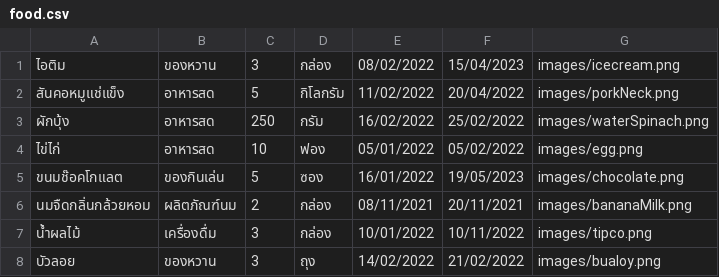
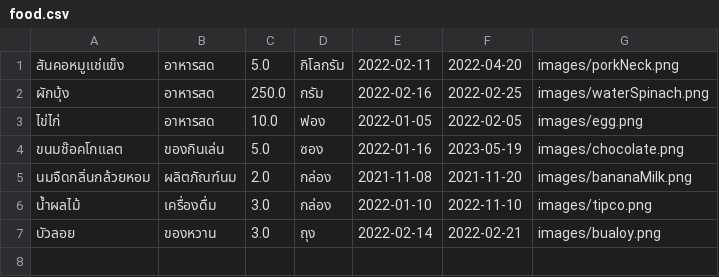
Before and after one commit to 6110450855/works, a CSV file: data/food.csv, drawn as a sheet.

```diff
--- a/data/food.csv
+++ b/data/food.csv
@@ -1,8 +1,7 @@
-ไอติม,ของหวาน,3,กล่อง,08/02/2022,15/04/2023,images/icecream.png
-สันคอหมูแช่แข็ง,อาหารสด,5,กิโลกรัม,11/02/2022,20/04/2022,images/porkNeck.png
-ผักบุ้ง,อาหารสด,250,กรัม,16/02/2022,25/02/2022,images/waterSpinach.png
-ไข่ไก่,อาหารสด,10,ฟอง,05/01/2022,05/02/2022,images/egg.png
-ขนมช๊อคโกแลต,ของกินเล่น,5,ซอง,16/01/2022,19/05/2023,images/chocolate.png
-นมจืดกลิ่นกล้วยหอม,ผลิตภัณฑ์นม,2,กล่อง,08/11/2021,20/11/2021,images/bananaMilk.png
-น้ำผลไม้,เครื่องดื่ม,3,กล่อง,10/01/2022,10/11/2022,images/tipco.png
-บัวลอย,ของหวาน,3,ถุง,14/02/2022,21/02/2022,images/bualoy.png
+สันคอหมูแช่แข็ง,อาหารสด,5.0,กิโลกรัม,2022-02-11,2022-04-20,images/porkNeck.png
+ผักบุ้ง,อาหารสด,250.0,กรัม,2022-02-16,2022-02-25,images/waterSpinach.png
+ไข่ไก่,อาหารสด,10.0,ฟอง,2022-01-05,2022-02-05,images/egg.png
+ขนมช๊อคโกแลต,ของกินเล่น,5.0,ซอง,2022-01-16,2023-05-19,images/chocolate.png
+นมจืดกลิ่นกล้วยหอม,ผลิตภัณฑ์นม,2.0,กล่อง,2021-11-08,2021-11-20,images/bananaMilk.png
+น้ำผลไม้,เครื่องดื่ม,3.0,กล่อง,2022-01-10,2022-11-10,images/tipco.png
+บัวลอย,ของหวาน,3.0,ถุง,2022-02-14,2022-02-21,images/bualoy.png
```
Also changed, not shown: 7 other files.
